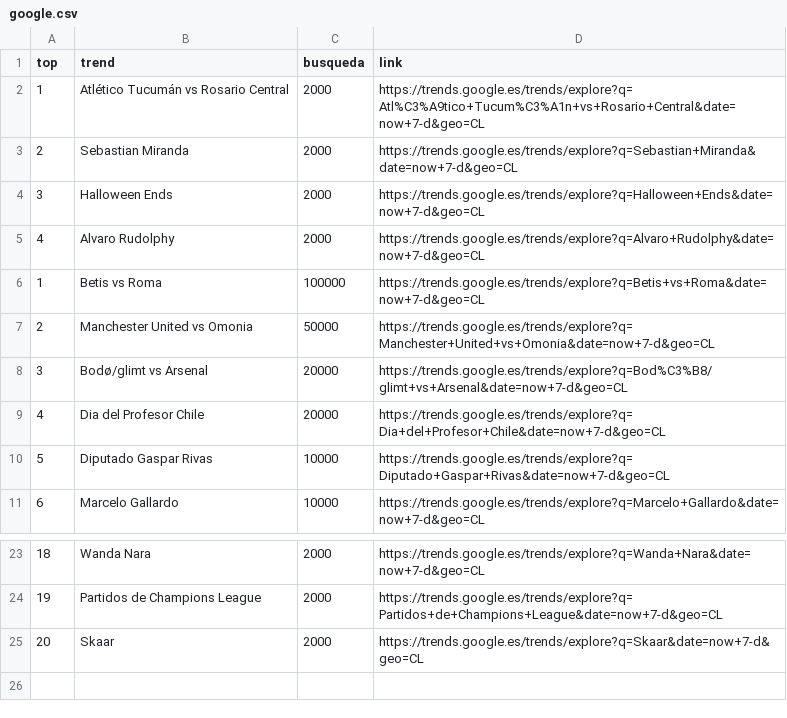
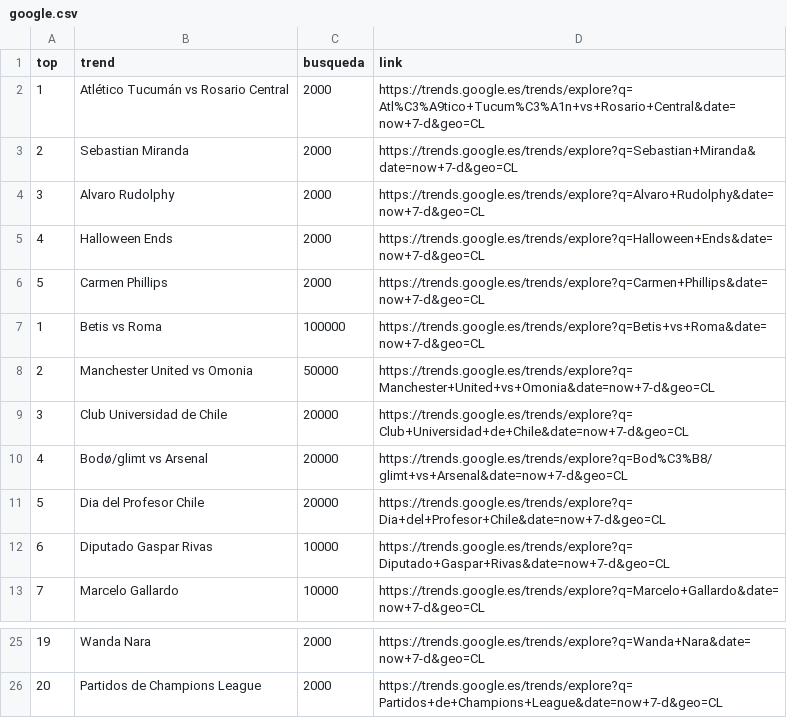
Before and after one commit to cristian-data-science/social_spider_app, a CSV file: resultados/google.csv, drawn as a sheet; only a part is shown, gaps mark what is left out; removed rows and columns are numbered as before the commit, all else as after; the diff names each change by its address in the sheet, - before the commit and + after, or states it on an @@ line.

Commit message:
results update

```diff
--- a/resultados/google.csv
+++ b/resultados/google.csv
+row 4: 3 | Alvaro Rudolphy | 2000 | https://trends.google.es/trends/explore?q=Alvaro+Rudolphy&date=now+7-d&geo=CL
@@ column A (top) renumbered between rows 5 and 26 @@
-B6 (trend): Alvaro Rudolphy
+B6 (trend): Carmen Phillips
-D6 (link): https://trends.google.es/trends/explore?q=Alvaro+Rudolphy&date=now+7-d&geo=CL
+D6 (link): https://trends.google.es/trends/explore?q=Carmen+Phillips&date=now+7-d&geo=CL
+row 9: 3 | Club Universidad de Chile | 20000 | https://trends.google.es/trends/explore?q=Club+Universidad+de+Chile&date=now+7-d&geo=CL
-row 25: 20 | Skaar | 2000 | https://trends.google.es/trends/explore?q=Skaar&date=now+7-d&geo=CL
```
Also changed, not shown: resultados/twitter.csv, resultados/youtube.csv.
